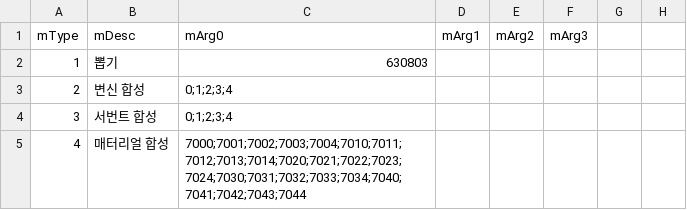
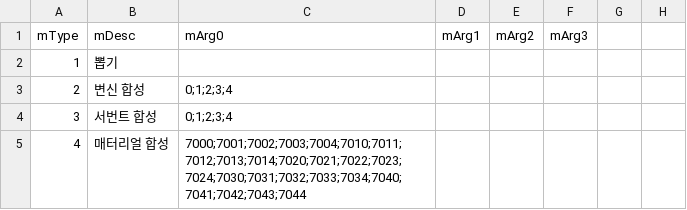
Before and after one commit to SungMinseok/r2mProbLog, a CSV file: R2M_KR_확률검증대상.csv, drawn as a sheet; only a part is shown; the diff names each change by its address in the sheet, - before the commit and + after, or states it on an @@ line.

```diff
--- a/R2M_KR_확률검증대상.csv
+++ b/R2M_KR_확률검증대상.csv
-C2 (mArg0): 630803
+C2 (mArg0): (empty)
```
Also changed, not shown: 14 other files.
